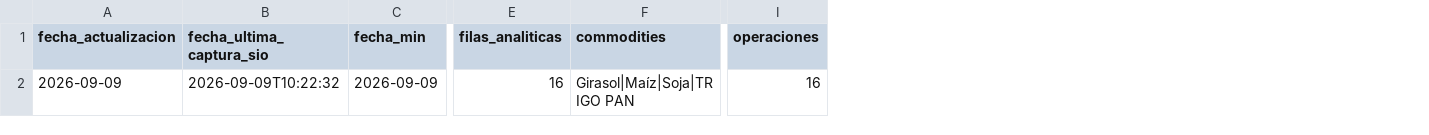
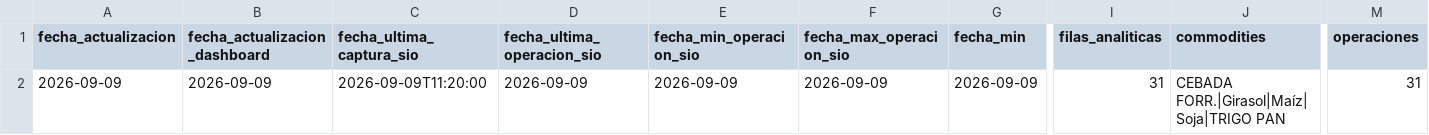
Before and after one commit to deaeconomiactes/Serie-Agricola, a CSV file: data/commodities_sio/dashboard/COMMODITIES_SIO_DASHBOARD_RESUMEN.csv, drawn as a sheet; only a part is shown, gaps mark what is left out; addresses are those after the commit; the diff names each change by its address in the sheet, - before the commit and + after, or states it on an @@ line.

```diff
--- a/data/commodities_sio/dashboard/COMMODITIES_SIO_DASHBOARD_RESUMEN.csv
+++ b/data/commodities_sio/dashboard/COMMODITIES_SIO_DASHBOARD_RESUMEN.csv
+column B (fecha_actualizacion_dashboard), row 2: 2026-09-09
+column D (fecha_ultima_operacion_sio), row 2: 2026-09-09
+column E (fecha_min_operacion_sio), row 2: 2026-09-09
+column F (fecha_max_operacion_sio), row 2: 2026-09-09
-C2 (fecha_ultima_captura_sio): 2026-09-09T10:22:32
+C2 (fecha_ultima_captura_sio): 2026-09-09T11:20:00
-I2 (filas_analiticas): 16
+I2 (filas_analiticas): 31
-J2 (commodities): Girasol|Maíz|Soja|TRIGO PAN
+J2 (commodities): CEBADA FORR.|Girasol|Maíz|Soja|TRIGO PAN
-M2 (operaciones): 16
+M2 (operaciones): 31
```
Also changed, not shown: data/commodities_sio/dashboard/COMMODITIES_SIO_DASHBOARD_DIARIO.csv, data/commodities_sio/dashboard/COMMODITIES_SIO_DASHBOARD_MENSUAL.csv, 15 other files.
